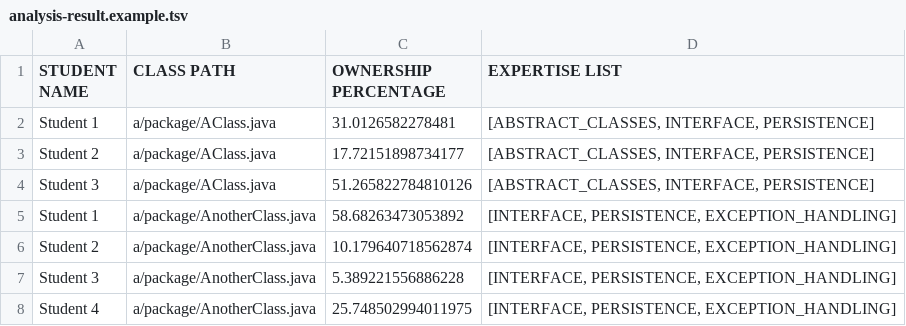
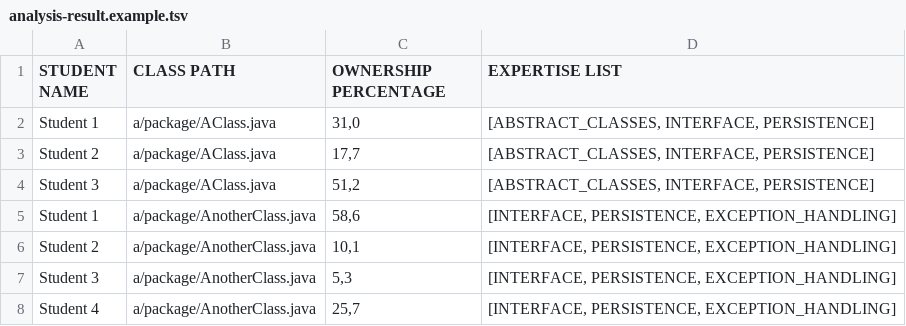
Before and after one commit to JRobsonJr/CodeOwnership, a TSV file: outputs/analysis-result.example.tsv, drawn as a sheet.

Commit message:
Atualiza para recuperar apenas uma casa decimal de ownership

```diff
--- a/outputs/analysis-result.example.tsv
+++ b/outputs/analysis-result.example.tsv
@@ -1,8 +1,8 @@
 STUDENT NAME	CLASS PATH	OWNERSHIP PERCENTAGE	EXPERTISE LIST
-Student 1	a/package/AClass.java	31.0126582278481	[ABSTRACT_CLASSES, INTERFACE, PERSISTENCE]
-Student 2	a/package/AClass.java	17.72151898734177	[ABSTRACT_CLASSES, INTERFACE, PERSISTENCE]
-Student 3	a/package/AClass.java	51.265822784810126	[ABSTRACT_CLASSES, INTERFACE, PERSISTENCE]
-Student 1	a/package/AnotherClass.java	58.68263473053892	[INTERFACE, PERSISTENCE, EXCEPTION_HANDLING]
-Student 2	a/package/AnotherClass.java	10.179640718562874	[INTERFACE, PERSISTENCE, EXCEPTION_HANDLING]
-Student 3	a/package/AnotherClass.java	5.389221556886228	[INTERFACE, PERSISTENCE, EXCEPTION_HANDLING]
-Student 4	a/package/AnotherClass.java	25.748502994011975	[INTERFACE, PERSISTENCE, EXCEPTION_HANDLING]
+Student 1	a/package/AClass.java	31,0	[ABSTRACT_CLASSES, INTERFACE, PERSISTENCE]
+Student 2	a/package/AClass.java	17,7	[ABSTRACT_CLASSES, INTERFACE, PERSISTENCE]
+Student 3	a/package/AClass.java	51,2	[ABSTRACT_CLASSES, INTERFACE, PERSISTENCE]
+Student 1	a/package/AnotherClass.java	58,6	[INTERFACE, PERSISTENCE, EXCEPTION_HANDLING]
+Student 2	a/package/AnotherClass.java	10,1	[INTERFACE, PERSISTENCE, EXCEPTION_HANDLING]
+Student 3	a/package/AnotherClass.java	5,3	[INTERFACE, PERSISTENCE, EXCEPTION_HANDLING]
+Student 4	a/package/AnotherClass.java	25,7	[INTERFACE, PERSISTENCE, EXCEPTION_HANDLING]
```
Also changed, not shown: 1 other file.
